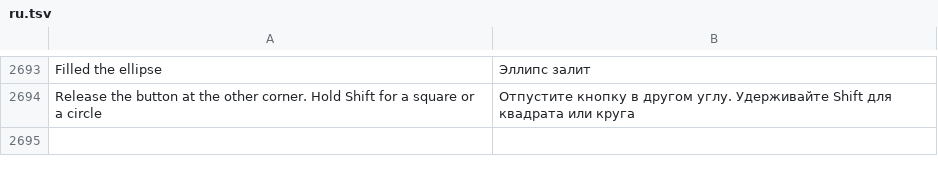
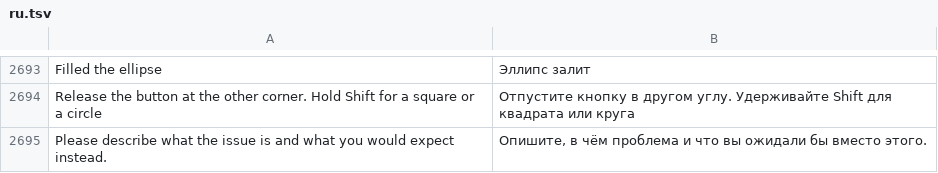
Before and after one commit to stardraft-editor/stardraft, a TSV file: apps/editor/res/lang/ru.tsv, drawn as a sheet; only a part is shown, gaps mark what is left out; the diff names each change by its address in the sheet, - before the commit and + after, or states it on an @@ line.

Commit message:
Feedback window: a line over the text box asks what the issue is and what you would expect instead

```diff
--- a/apps/editor/res/lang/ru.tsv
+++ b/apps/editor/res/lang/ru.tsv
+row 2695: Please describe what the issue is and what you would expect instead. | Опишите, в чём проблема и что вы ожидали бы вместо этого.
```
Also changed, not shown: apps/editor/res/lang/es.tsv, apps/editor/res/lang/ko.tsv, 6 other files.
